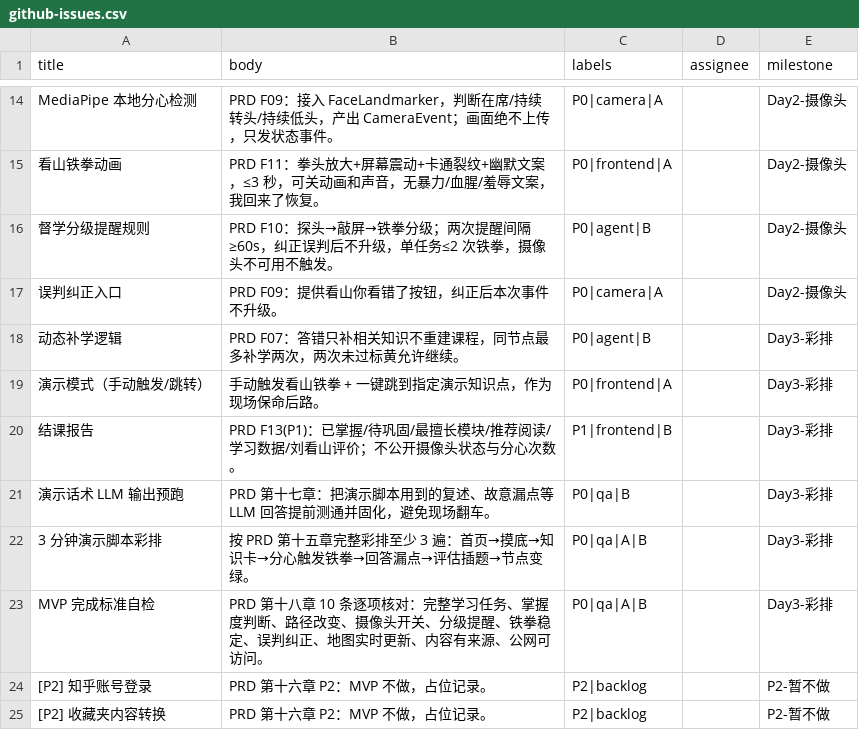
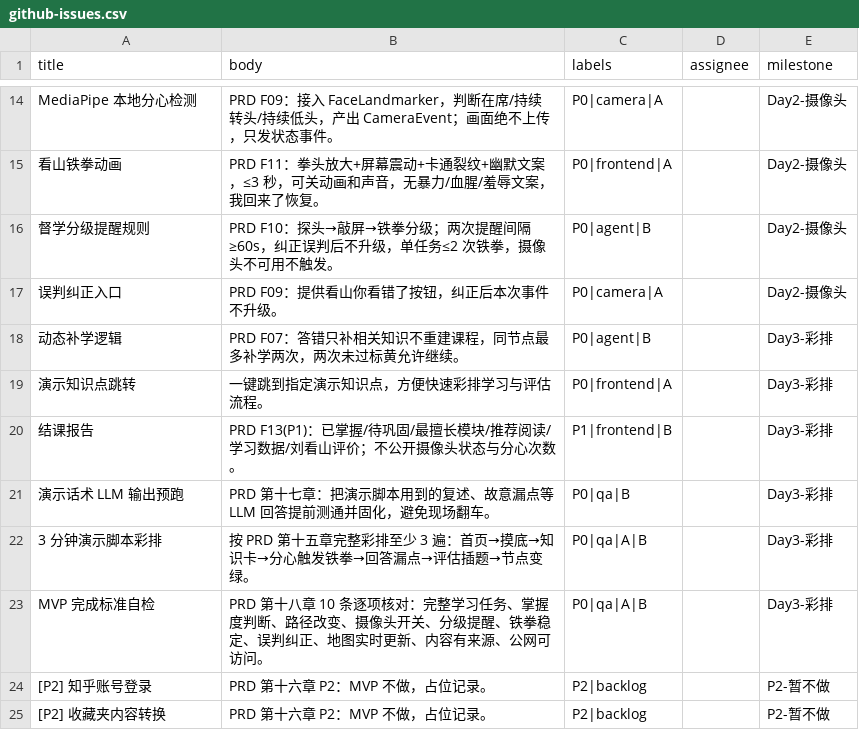
Before and after one commit to 20050202ys-sketch/kanshan-supervisor, a CSV file: github-issues.csv, drawn as a sheet; only a part is shown, gaps mark what is left out.

```diff
--- a/github-issues.csv
+++ b/github-issues.csv
@@ -22,3 +22,3 @@ MediaPipe 本地分心检测,PRD F09：接入 FaceLandmarker，判断在席/持
 动态补学逻辑,PRD F07：答错只补相关知识不重建课程，同节点最多补学两次，两次未过标黄允许继续。,P0|agent|B,,Day3-彩排
-演示模式（手动触发/跳转）,手动触发看山铁拳 + 一键跳到指定演示知识点，作为现场保命后路。,P0|frontend|A,,Day3-彩排
+演示知识点跳转,一键跳到指定演示知识点，方便快速彩排学习与评估流程。,P0|frontend|A,,Day3-彩排
 结课报告,PRD F13(P1)：已掌握/待巩固/最擅长模块/推荐阅读/学习数据/刘看山评价；不公开摄像头状态与分心次数。,P1|frontend|B,,Day3-彩排
```
Also changed, not shown: 13 other files.
